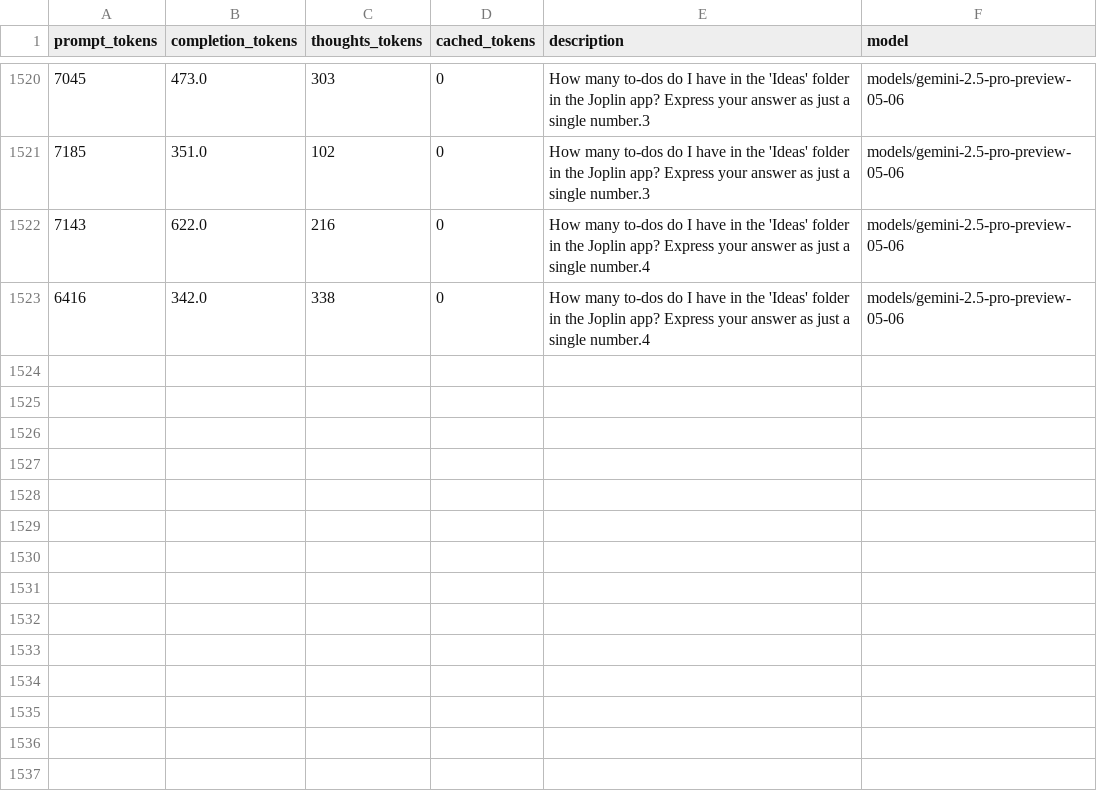
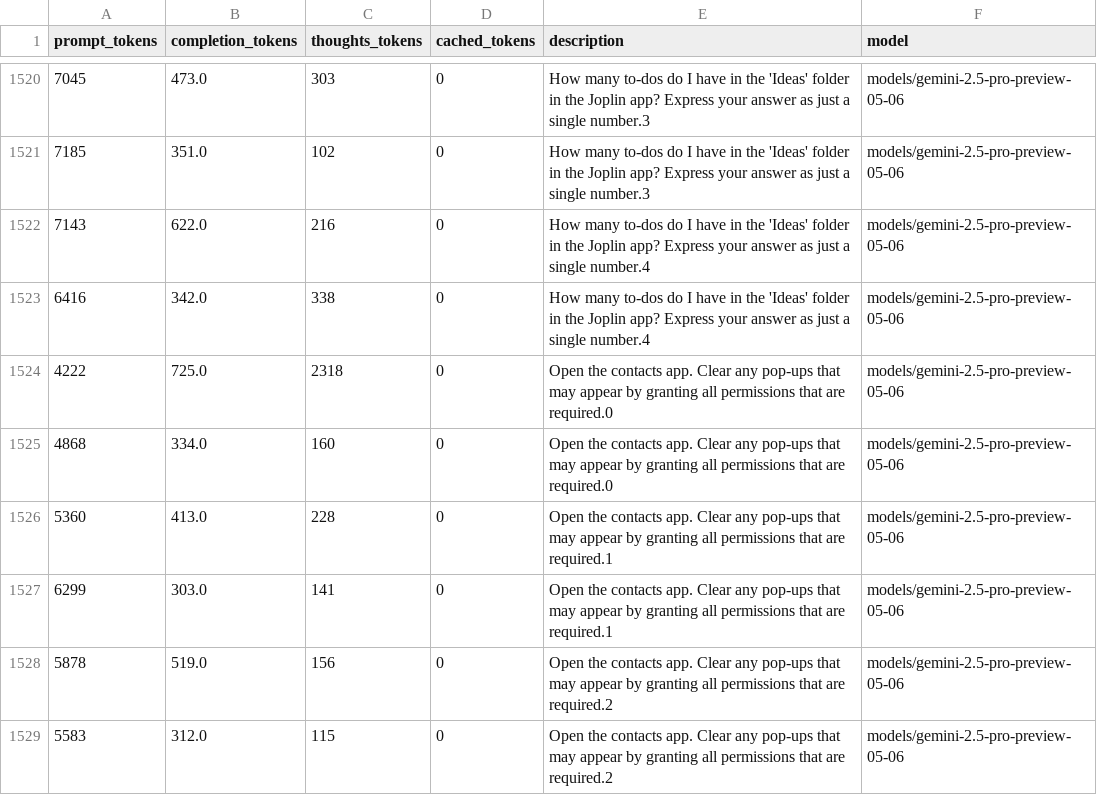
Before and after one commit to LukasHohl/android_world, a CSV file: token_usage.csv, drawn as a sheet; only a part is shown, gaps mark what is left out; the diff names each change by its address in the sheet, - before the commit and + after, or states it on an @@ line.

```diff
--- a/token_usage.csv
+++ b/token_usage.csv
+row 1524: 4222 | 725.0 | 2318 | 0 | Open the contacts app. Clear any pop-ups that may appear by granting all permissions that are required.0 | models/gemini-2.5-pro-preview-05-06
+row 1525: 4868 | 334.0 | 160 | 0 | Open the contacts app. Clear any pop-ups that may appear by granting all permissions that are required.0 | models/gemini-2.5-pro-preview-05-06
+row 1526: 5360 | 413.0 | 228 | 0 | Open the contacts app. Clear any pop-ups that may appear by granting all permissions that are required.1 | models/gemini-2.5-pro-preview-05-06
+row 1527: 6299 | 303.0 | 141 | 0 | Open the contacts app. Clear any pop-ups that may appear by granting all permissions that are required.1 | models/gemini-2.5-pro-preview-05-06
+row 1528: 5878 | 519.0 | 156 | 0 | Open the contacts app. Clear any pop-ups that may appear by granting all permissions that are required.2 | models/gemini-2.5-pro-preview-05-06
+row 1529: 5583 | 312.0 | 115 | 0 | Open the contacts app. Clear any pop-ups that may appear by granting all permissions that are required.2 | models/gemini-2.5-pro-preview-05-06
```
Also changed, not shown: 12 other files.
